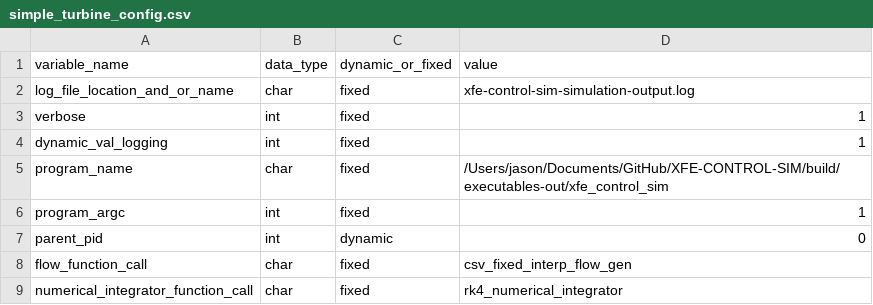
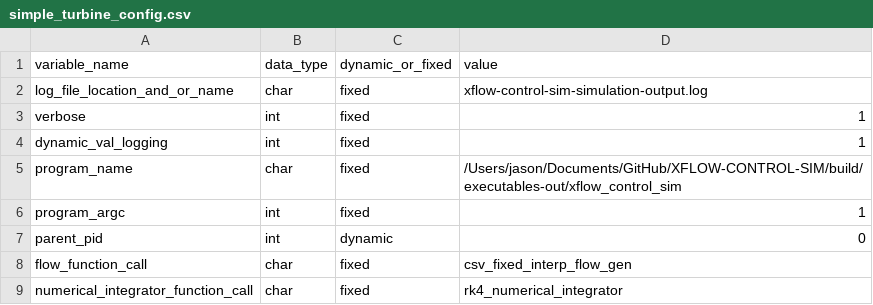
Before and after one commit to XFlow-Energy/xfe-control-sim, a CSV file: sim_example/config/simple_turbine_config.csv, drawn as a sheet; only a part is shown.

Commit message:
xfe to xflow

```diff
--- a/sim_example/config/simple_turbine_config.csv
+++ b/sim_example/config/simple_turbine_config.csv
@@ -1,6 +1,6 @@
 variable_name,data_type,dynamic_or_fixed,value
-log_file_location_and_or_name,char,fixed,xfe-control-sim-simulation-output.log
+log_file_location_and_or_name,char,fixed,xflow-control-sim-simulation-output.log
 verbose,int,fixed,1
 dynamic_val_logging,int,fixed,1
-program_name,char,fixed,/Users/jason/Documents/GitHub/XFE-CONTROL-SIM/build/executables-out/xfe_control_sim
+program_name,char,fixed,/Users/jason/Documents/GitHub/XFLOW-CONTROL-SIM/build/executables-out/xflow_control_sim
 program_argc,int,fixed,1
```
Also changed, not shown: sim_example/config/simple_ball_config.csv, 55 other files.
